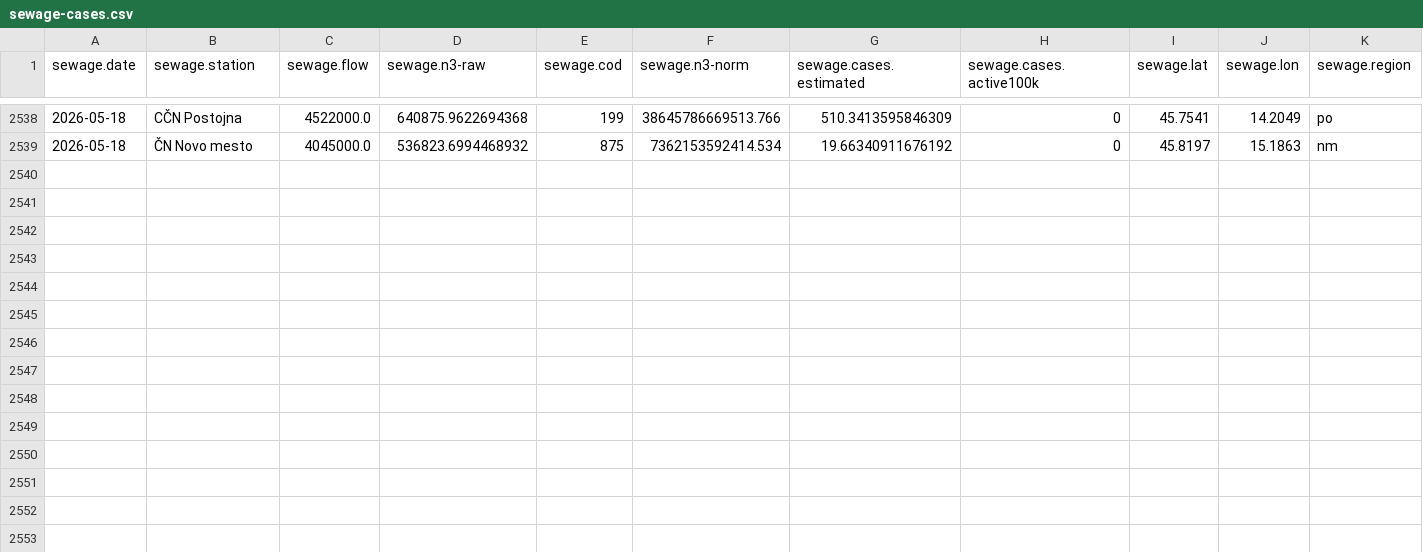
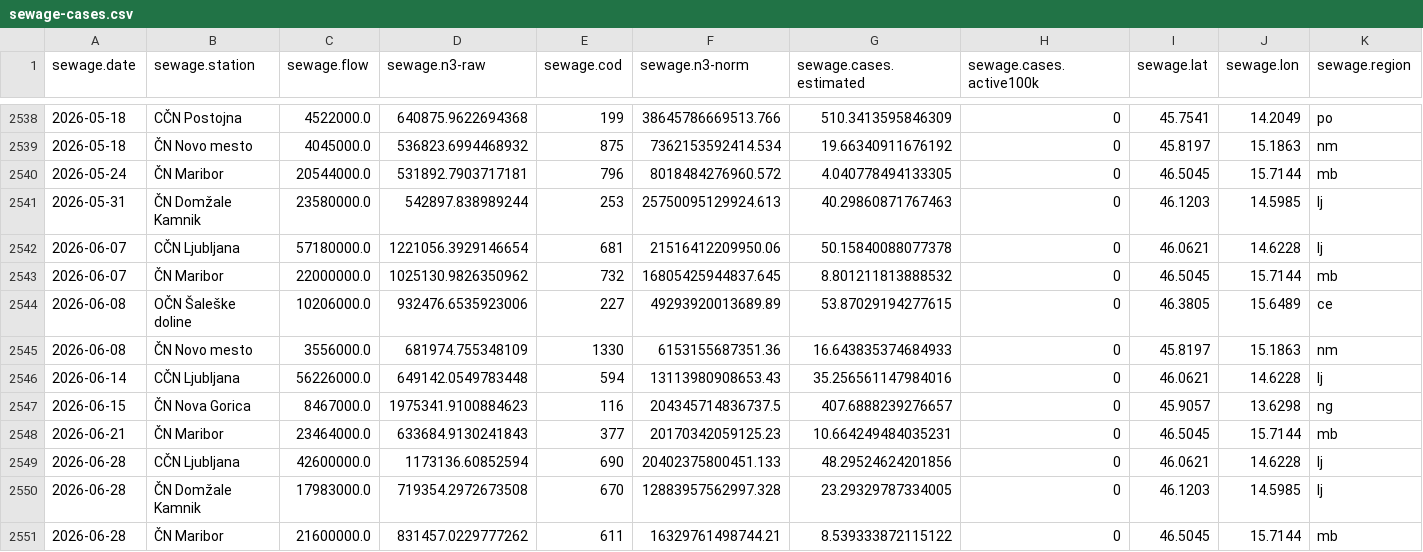
Before and after one commit to sledilnik/data, a CSV file: csv/sewage-cases.csv, drawn as a sheet; only a part is shown, gaps mark what is left out; rows hold the shown columns only; the diff names each change by its address in the sheet, - before the commit and + after, or states it on an @@ line.

```diff
--- a/csv/sewage-cases.csv
+++ b/csv/sewage-cases.csv
+row 2540: 2026-05-24 | ČN Maribor | 20544000.0 | 531892.7903717181 | 796 | 8018484276960.572 | 4.040778494133305 | 0 | 46.5045 | 15.7144 | mb
+row 2541: 2026-05-31 | ČN Domžale Kamnik | 23580000.0 | 542897.838989244 | 253 | 25750095129924.613 | 40.29860871767463 | 0 | 46.1203 | 14.5985 | lj
+row 2542: 2026-06-07 | CČN Ljubljana | 57180000.0 | 1221056.3929146654 | 681 | 21516412209950.06 | 50.15840088077378 | 0 | 46.0621 | 14.6228 | lj
+row 2543: 2026-06-07 | ČN Maribor | 22000000.0 | 1025130.9826350962 | 732 | 16805425944837.645 | 8.801211813888532 | 0 | 46.5045 | 15.7144 | mb
+row 2544: 2026-06-08 | OČN Šaleške doline | 10206000.0 | 932476.6535923006 | 227 | 49293920013689.89 | 53.87029194277615 | 0 | 46.3805 | 15.6489 | ce
+row 2545: 2026-06-08 | ČN Novo mesto | 3556000.0 | 681974.755348109 | 1330 | 6153155687351.36 | 16.643835374684933 | 0 | 45.8197 | 15.1863 | nm
+row 2546: 2026-06-14 | CČN Ljubljana | 56226000.0 | 649142.0549783448 | 594 | 13113980908653.43 | 35.256561147984016 | 0 | 46.0621 | 14.6228 | lj
+row 2547: 2026-06-15 | ČN Nova Gorica | 8467000.0 | 1975341.9100884623 | 116 | 204345714836737.5 | 407.6888239276657 | 0 | 45.9057 | 13.6298 | ng
+row 2548: 2026-06-21 | ČN Maribor | 23464000.0 | 633684.9130241843 | 377 | 20170342059125.23 | 10.664249484035231 | 0 | 46.5045 | 15.7144 | mb
+row 2549: 2026-06-28 | CČN Ljubljana | 42600000.0 | 1173136.60852594 | 690 | 20402375800451.133 | 48.29524624201856 | 0 | 46.0621 | 14.6228 | lj
+row 2550: 2026-06-28 | ČN Domžale Kamnik | 17983000.0 | 719354.2972673508 | 670 | 12883957562997.328 | 23.29329787334005 | 0 | 46.1203 | 14.5985 | lj
+row 2551: 2026-06-28 | ČN Maribor | 21600000.0 | 831457.0229777262 | 611 | 16329761498744.21 | 8.539333872115122 | 0 | 46.5045 | 15.7144 | mb
```
Also changed, not shown: sources/opsi/sewage/sewage-cases-opsi.csv, 1 other file.
